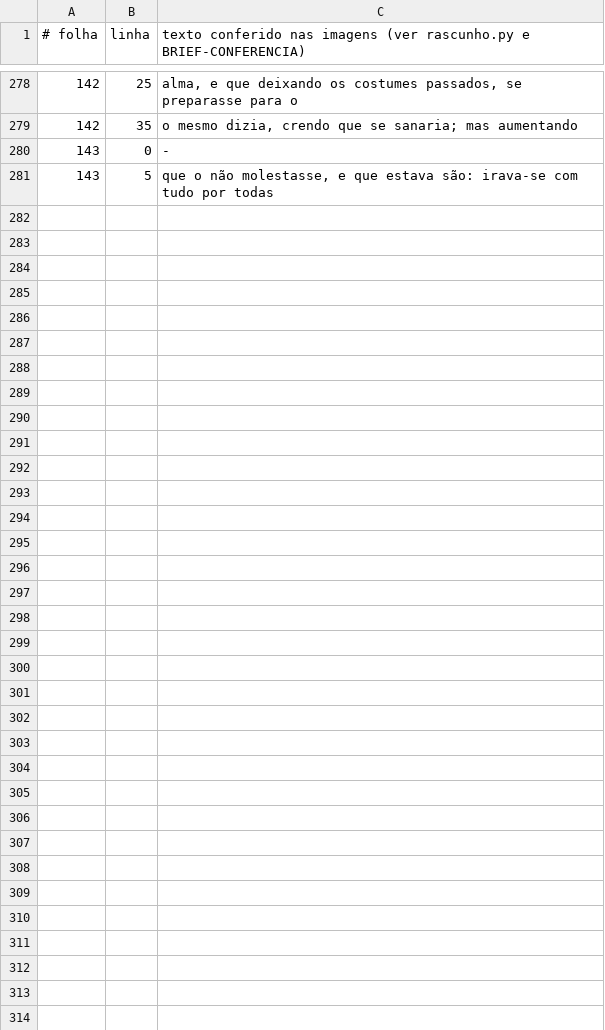
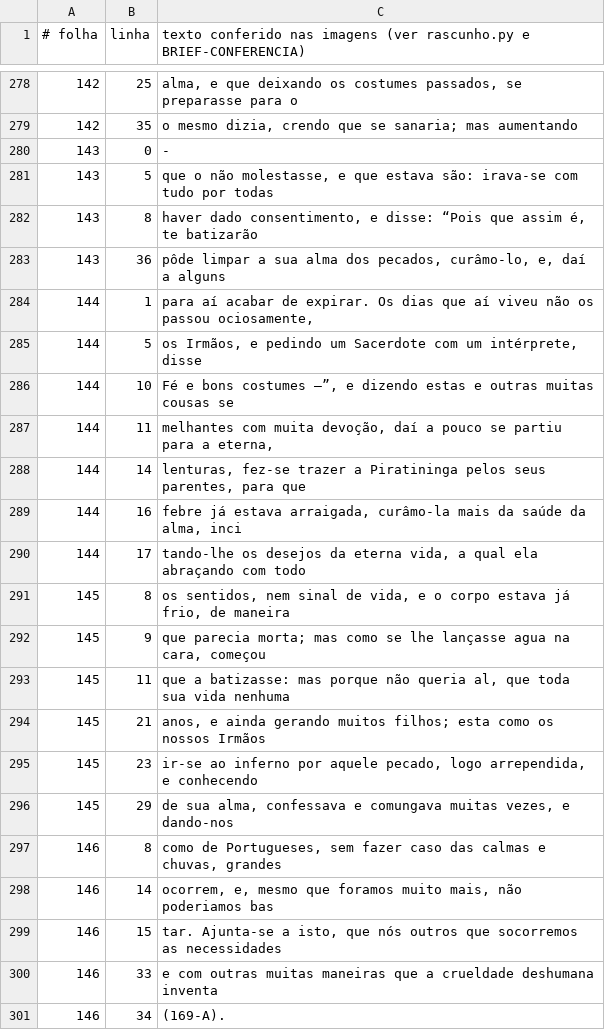
Before and after one commit to organizacoes-taioe/taioe-biblioteca, a TSV file: edicoes/cartas-anchieta/conferencia.tsv, drawn as a sheet; only a part is shown, gaps mark what is left out.

```diff
--- a/edicoes/cartas-anchieta/conferencia.tsv
+++ b/edicoes/cartas-anchieta/conferencia.tsv
@@ -281 +281,21 @@
 143	5	que o não molestasse, e que estava são: irava-se com tudo por todas
+143	8	haver dado consentimento, e disse: “Pois que assim é, te batizarão
+143	36	pôde limpar a sua alma dos pecados, curâmo-lo, e, daí a alguns
+144	1	para aí acabar de expirar. Os dias que aí viveu não os passou ociosamente,
+144	5	os Irmãos, e pedindo um Sacerdote com um intérprete, disse
+144	10	Fé e bons costumes —”, e dizendo estas e outras muitas cousas se
+144	11	melhantes com muita devoção, daí a pouco se partiu para a eterna,
+144	14	lenturas, fez-se trazer a Piratininga pelos seus parentes, para que
+144	16	febre já estava arraigada, curâmo-la mais da saúde da alma, inci
+144	17	tando-lhe os desejos da eterna vida, a qual ela abraçando com todo
+145	8	os sentidos, nem sinal de vida, e o corpo estava já frio, de maneira
+145	9	que parecia morta; mas como se lhe lançasse agua na cara, começou
+145	11	que a batizasse: mas porque não queria al, que toda sua vida nenhuma
+145	21	anos, e ainda gerando muitos filhos; esta como os nossos Irmãos
+145	23	ir-se ao inferno por aquele pecado, logo arrependida, e conhecendo
+145	29	de sua alma, confessava e comungava muitas vezes, e dando-nos
+146	8	como de Portugueses, sem fazer caso das calmas e chuvas, grandes
+146	14	ocorrem, e, mesmo que foramos muito mais, não poderiamos bas
+146	15	tar. Ajunta-se a isto, que nós outros que socorremos as necessidades
+146	33	e com outras muitas maneiras que a crueldade deshumana inventa
+146	34	(169-A).
```
